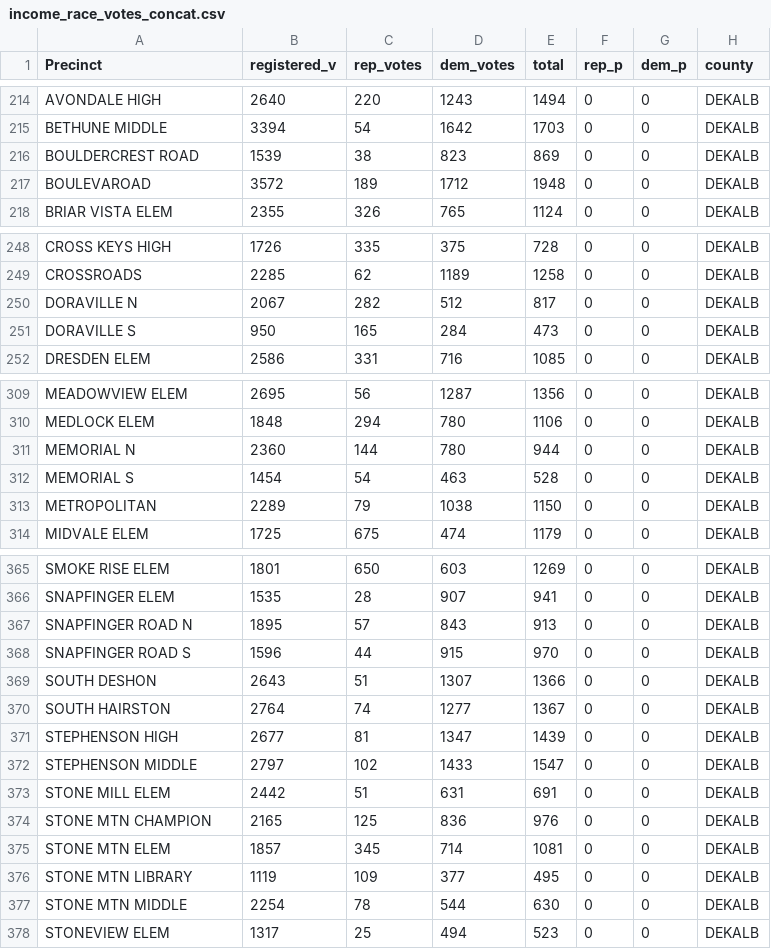
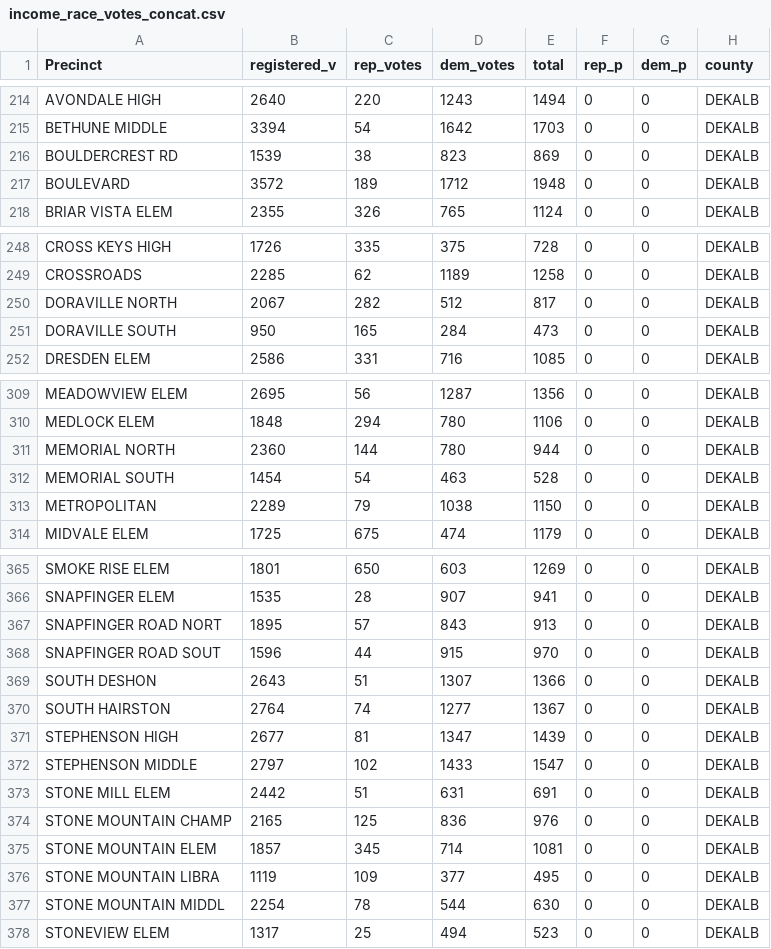
Before and after one commit to NewsappAJC/precinct-election-map, a CSV file: data_cleaning/income_race_votes_concat.csv, drawn as a sheet; only a part is shown, gaps mark what is left out; the diff covers the shown part only.

```diff
--- a/data_cleaning/income_race_votes_concat.csv
+++ b/data_cleaning/income_race_votes_concat.csv
@@ -215,4 +215,4 @@ AVONDALE HIGH,2640,220,1243,1494,0,0,DEKALB
 BETHUNE MIDDLE,3394,54,1642,1703,0,0,DEKALB
-BOULDERCREST ROAD,1539,38,823,869,0,0,DEKALB
-BOULEVAROAD,3572,189,1712,1948,0,0,DEKALB
+BOULDERCREST RD,1539,38,823,869,0,0,DEKALB
+BOULEVARD,3572,189,1712,1948,0,0,DEKALB
 BRIAR VISTA ELEM,2355,326,765,1124,0,0,DEKALB
@@ -249,4 +249,4 @@ CROSS KEYS HIGH,1726,335,375,728,0,0,DEKALB
 CROSSROADS,2285,62,1189,1258,0,0,DEKALB
-DORAVILLE N,2067,282,512,817,0,0,DEKALB
-DORAVILLE S,950,165,284,473,0,0,DEKALB
+DORAVILLE NORTH,2067,282,512,817,0,0,DEKALB
+DORAVILLE SOUTH,950,165,284,473,0,0,DEKALB
 DRESDEN ELEM,2586,331,716,1085,0,0,DEKALB
@@ -310,4 +310,4 @@ MEADOWVIEW ELEM,2695,56,1287,1356,0,0,DEKALB
 MEDLOCK ELEM,1848,294,780,1106,0,0,DEKALB
-MEMORIAL N,2360,144,780,944,0,0,DEKALB
-MEMORIAL S,1454,54,463,528,0,0,DEKALB
+MEMORIAL NORTH,2360,144,780,944,0,0,DEKALB
+MEMORIAL SOUTH,1454,54,463,528,0,0,DEKALB
 METROPOLITAN,2289,79,1038,1150,0,0,DEKALB
@@ -366,4 +366,4 @@ SMOKE RISE ELEM,1801,650,603,1269,0,0,DEKALB
 SNAPFINGER ELEM,1535,28,907,941,0,0,DEKALB
-SNAPFINGER ROAD N,1895,57,843,913,0,0,DEKALB
-SNAPFINGER ROAD S,1596,44,915,970,0,0,DEKALB
+SNAPFINGER ROAD NORT,1895,57,843,913,0,0,DEKALB
+SNAPFINGER ROAD SOUT,1596,44,915,970,0,0,DEKALB
 SOUTH DESHON,2643,51,1307,1366,0,0,DEKALB
@@ -373,6 +373,6 @@ STEPHENSON MIDDLE,2797,102,1433,1547,0,0,DEKALB
 STONE MILL ELEM,2442,51,631,691,0,0,DEKALB
-STONE MTN CHAMPION,2165,125,836,976,0,0,DEKALB
-STONE MTN ELEM,1857,345,714,1081,0,0,DEKALB
-STONE MTN LIBRARY,1119,109,377,495,0,0,DEKALB
-STONE MTN MIDDLE,2254,78,544,630,0,0,DEKALB
+STONE MOUNTAIN CHAMP,2165,125,836,976,0,0,DEKALB
+STONE MOUNTAIN ELEM,1857,345,714,1081,0,0,DEKALB
+STONE MOUNTAIN LIBRA,1119,109,377,495,0,0,DEKALB
+STONE MOUNTAIN MIDDL,2254,78,544,630,0,0,DEKALB
 STONEVIEW ELEM,1317,25,494,523,0,0,DEKALB
```
Also changed, not shown: 3 edited cells elsewhere in this file, data_cleaning/all_w_ind.csv, data_cleaning/income_race_votes.csv, 6 other files.
